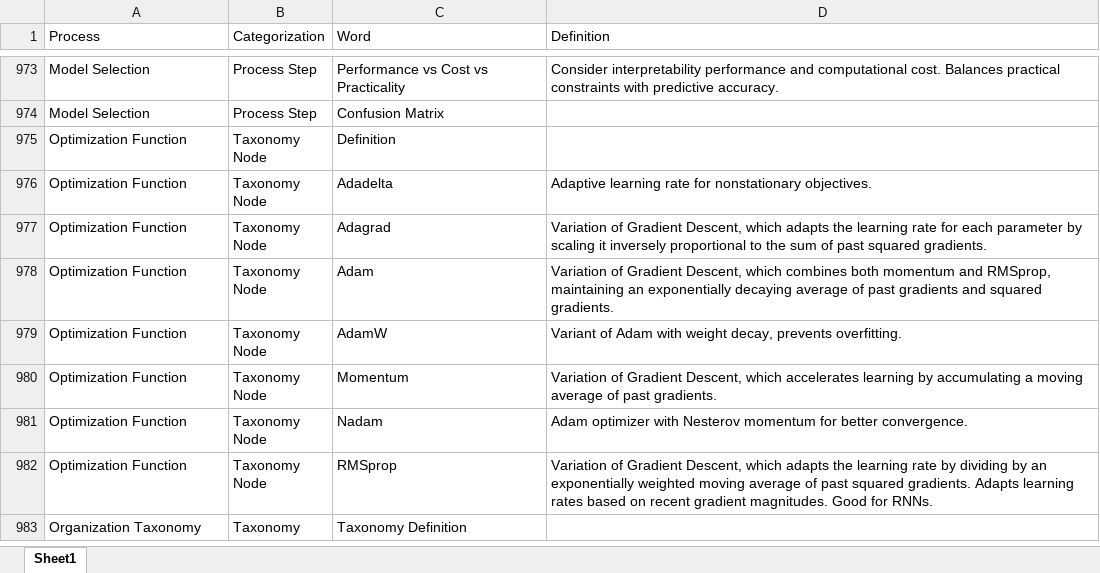
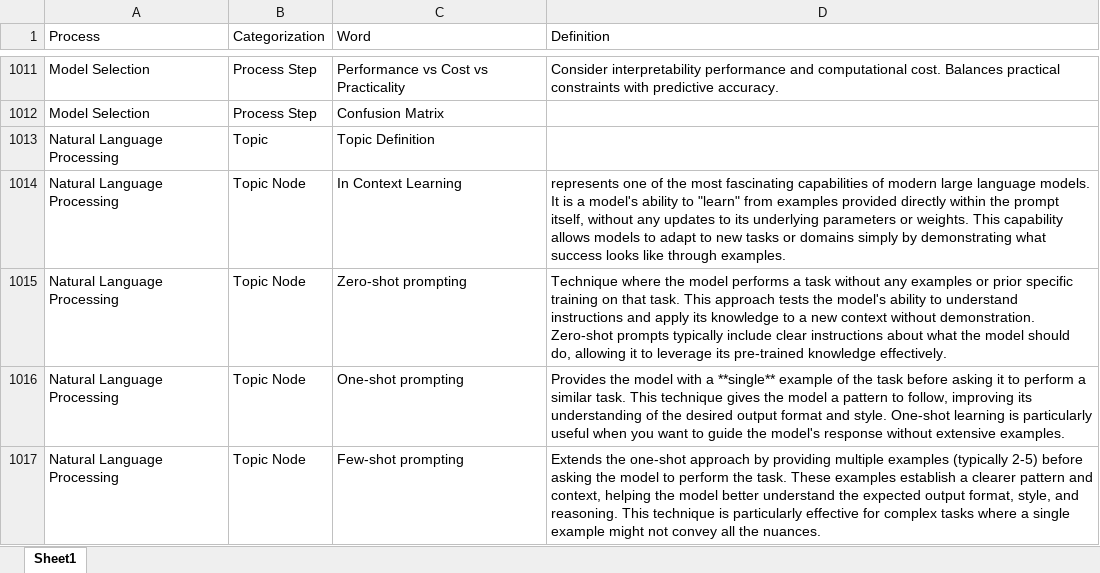
Before and after one commit to derek-dewald/Python_Tools, an Excel workbook: Streamlit/Data/knowledge_base.xlsx, sheet Sheet1, drawn as a sheet; only a part is shown, gaps mark what is left out; the shorter side is filled out with more unchanged rows; values as stored, in another font and other column widths than the file's, no borders; the diff covers the shown part only; the diff names each change by its address in the sheet, - before the commit and + after, or states it on an @@ line.

```diff
--- a/Streamlit/Data/knowledge_base.xlsx (sheet Sheet1)
+++ b/Streamlit/Data/knowledge_base.xlsx (sheet Sheet1)
+row 1013: Natural Language Processing | Topic | Topic Definition
+row 1014: Natural Language Processing | Topic Node | In Context Learning | represents one of the most fascinating capabilities of modern large language models. It is a model's ability to "learn" from examples provided directly within the prompt itself, without any updates to its underlying parameters or weights. This capability allows models to adapt to new tasks or domains simply by demonstrating what success looks like through examples.
+row 1015: Natural Language Processing | Topic Node | Zero-shot prompting | Technique where the model performs a task without any examples or prior specific training on that task. This approach tests the model's ability to understand instructions and apply its knowledge to a new context without demonstration. Zero-shot prompts typically include clear instructions about what the model should do, allowing it to leverage its pre-trained knowledge effectively.
+row 1016: Natural Language Processing | Topic Node | One-shot prompting | Provides the model with a **single** example of the task before asking it to perform a similar task. This technique gives the model a pattern to follow, improving its understanding of the desired output format and style. One-shot learning is particularly useful when you want to guide the model's response without extensive examples.
+row 1017: Natural Language Processing | Topic Node | Few-shot prompting | Extends the one-shot approach by providing multiple examples (typically 2-5) before asking the model to perform the task. These examples establish a clearer pattern and context, helping the model better understand the expected output format, style, and reasoning. This technique is particularly effective for complex tasks where a single example might not convey all the nuances.
```
Also changed, not shown: 73 added rows, 2 moved rows and 16 edited cells elsewhere in this sheet, Streamlit/Data/definitions.xlsx, 9 other files.
